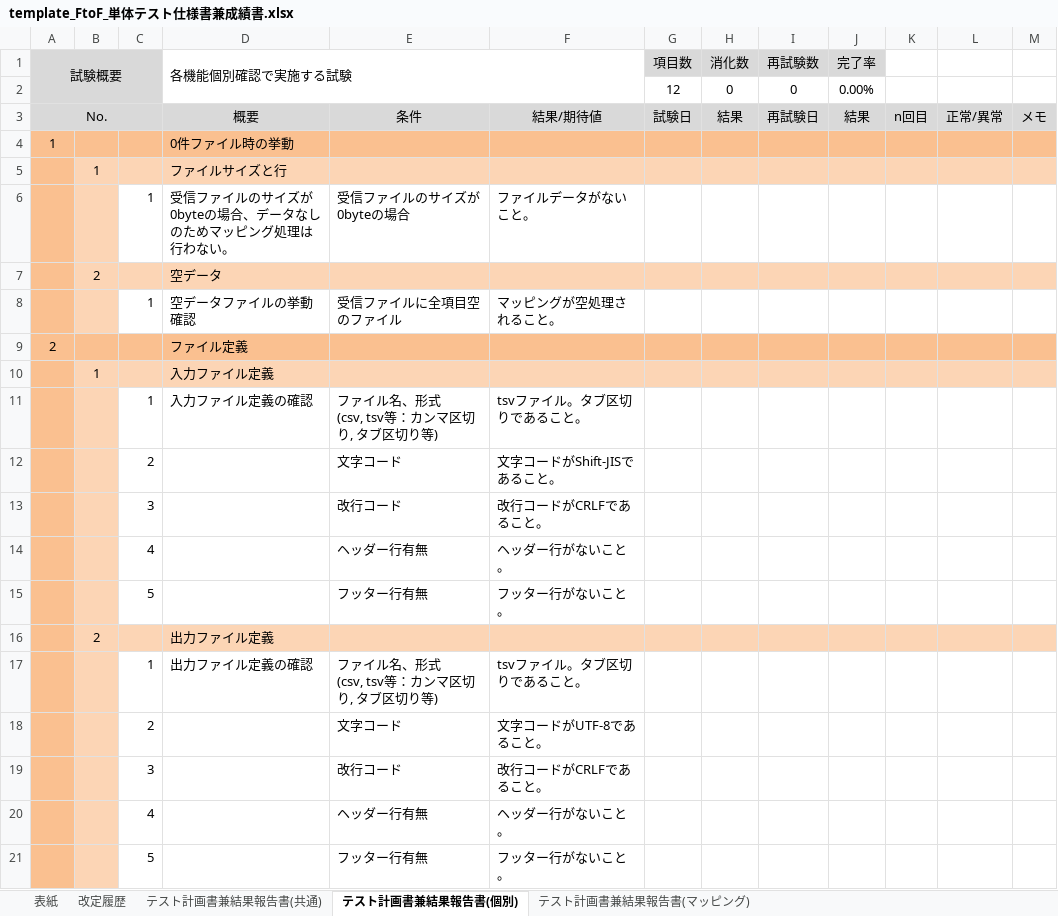
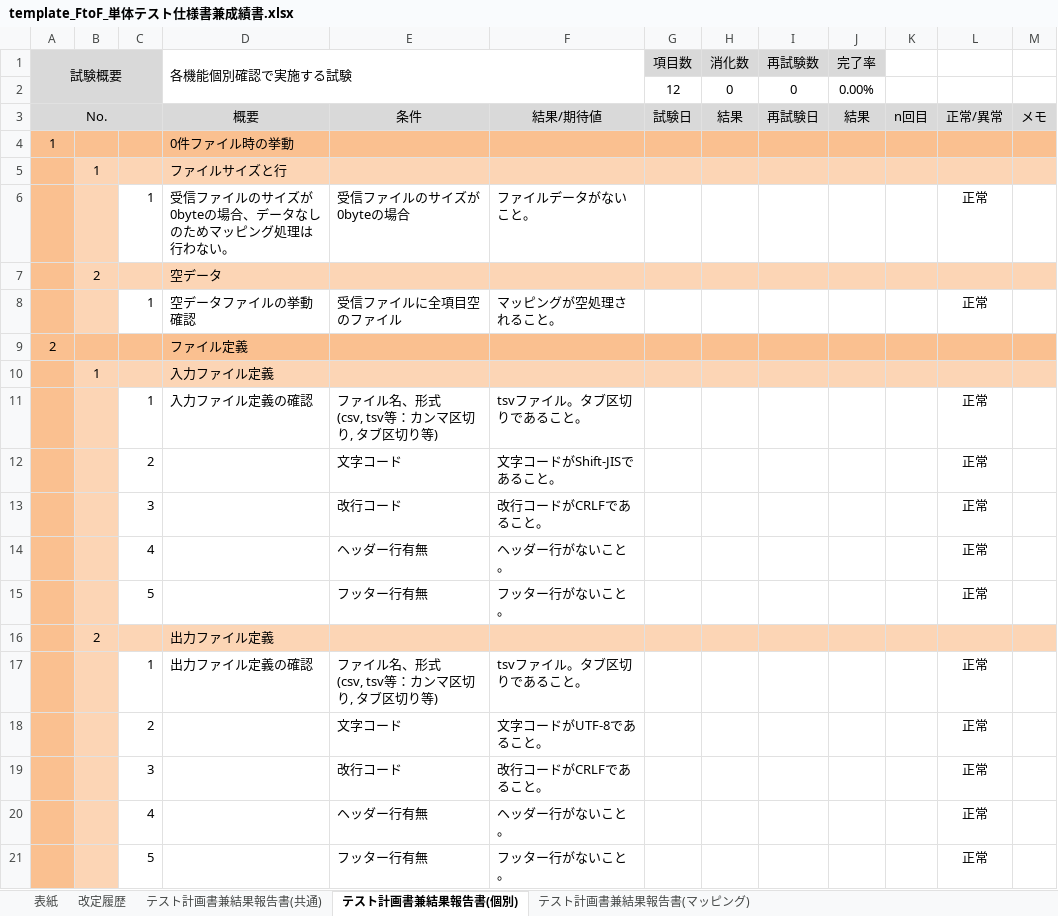
Before and after one commit to cong8191/tool, an Excel workbook: template_FtoF_単体テスト仕様書兼成績書.xlsx, sheet テスト計画書兼結果報告書(個別), drawn as a sheet; values as stored, in another font and other column widths than the file's, no borders; the diff names each change by its address in the sheet, - before the commit and + after, or states it on an @@ line.

```diff
--- a/template_FtoF_単体テスト仕様書兼成績書.xlsx (sheet テスト計画書兼結果報告書(個別))
+++ b/template_FtoF_単体テスト仕様書兼成績書.xlsx (sheet テスト計画書兼結果報告書(個別))
-L6: (empty)
+L6: 正常
-L8: (empty)
+L8: 正常
-L11:L15: (empty)
+L11:L15: 正常
-L17:L21: (empty)
+L17:L21: 正常
```
Also changed, not shown: sheet テスト計画書兼結果報告書(共通), sheet テスト計画書兼結果報告書(マッピング), charts or pictures, template_FtoF_単体テスト仕様書兼成績書_同一集約No.のIF展開時.xlsx, testcases/単体テスト仕様書兼成績書_E309_BPFB0372.xlsx, 4 other files.
